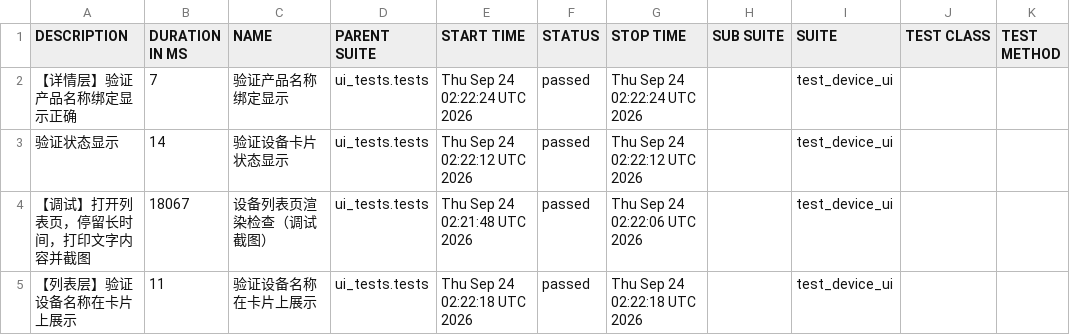
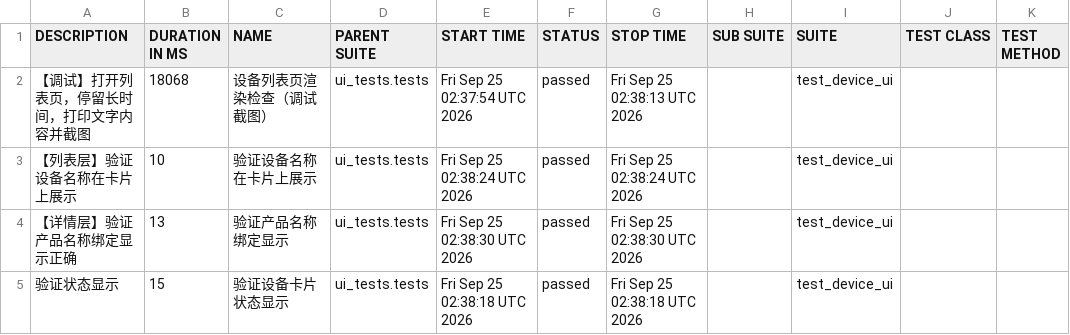
Before and after one commit to piaqiahia/iot-test-framework, a CSV file: ui-report/data/suites.csv, drawn as a sheet.

```diff
--- a/ui-report/data/suites.csv
+++ b/ui-report/data/suites.csv
@@ -1,5 +1,5 @@
 "DESCRIPTION","DURATION IN MS","NAME","PARENT SUITE","START TIME","STATUS","STOP TIME","SUB SUITE","SUITE","TEST CLASS","TEST METHOD"
-"【详情层】验证产品名称绑定显示正确","7","验证产品名称绑定显示","ui_tests.tests","Thu Sep 24 02:22:24 UTC 2026","passed","Thu Sep 24 02:22:24 UTC 2026","","test_device_ui","",""
-"验证状态显示","14","验证设备卡片状态显示","ui_tests.tests","Thu Sep 24 02:22:12 UTC 2026","passed","Thu Sep 24 02:22:12 UTC 2026","","test_device_ui","",""
-"【调试】打开列表页，停留长时间，打印文字内容并截图","18067","设备列表页渲染检查（调试截图）","ui_tests.tests","Thu Sep 24 02:21:48 UTC 2026","passed","Thu Sep 24 02:22:06 UTC 2026","","test_device_ui","",""
-"【列表层】验证设备名称在卡片上展示","11","验证设备名称在卡片上展示","ui_tests.tests","Thu Sep 24 02:22:18 UTC 2026","passed","Thu Sep 24 02:22:18 UTC 2026","","test_device_ui","",""
+"【调试】打开列表页，停留长时间，打印文字内容并截图","18068","设备列表页渲染检查（调试截图）","ui_tests.tests","Fri Sep 25 02:37:54 UTC 2026","passed","Fri Sep 25 02:38:13 UTC 2026","","test_device_ui","",""
+"【列表层】验证设备名称在卡片上展示","10","验证设备名称在卡片上展示","ui_tests.tests","Fri Sep 25 02:38:24 UTC 2026","passed","Fri Sep 25 02:38:24 UTC 2026","","test_device_ui","",""
+"【详情层】验证产品名称绑定显示正确","13","验证产品名称绑定显示","ui_tests.tests","Fri Sep 25 02:38:30 UTC 2026","passed","Fri Sep 25 02:38:30 UTC 2026","","test_device_ui","",""
+"验证状态显示","15","验证设备卡片状态显示","ui_tests.tests","Fri Sep 25 02:38:18 UTC 2026","passed","Fri Sep 25 02:38:18 UTC 2026","","test_device_ui","",""
```
Also changed, not shown: 19 other files.
